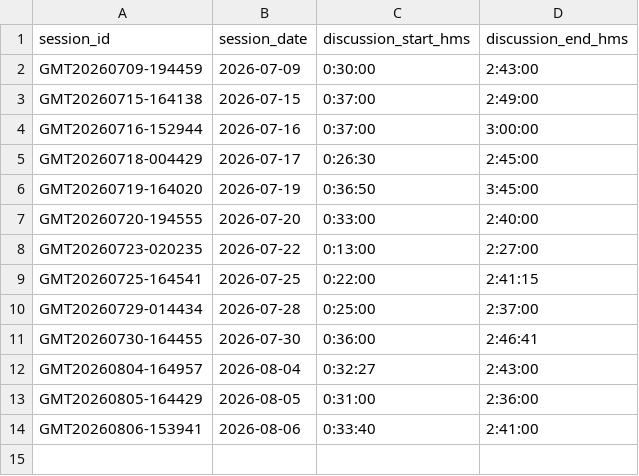
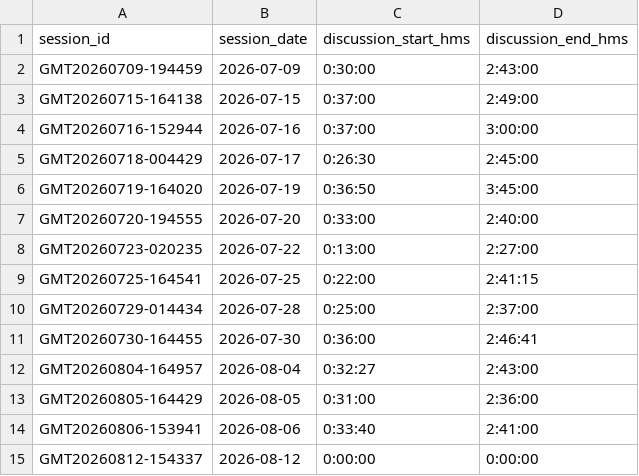
Before and after one commit to cagov/caldata-engaged-california, a CSV file: transform/seeds/zoom/transcript_times.csv, drawn as a sheet; the diff names each change by its address in the sheet, - before the commit and + after, or states it on an @@ line.

Commit message:
added blank entry to for final session to transcript times seed to test PRs

```diff
--- a/transform/seeds/zoom/transcript_times.csv
+++ b/transform/seeds/zoom/transcript_times.csv
+row 15: GMT20260812-154337 | 2026-08-12 | 0:00:00 | 0:00:00
```
